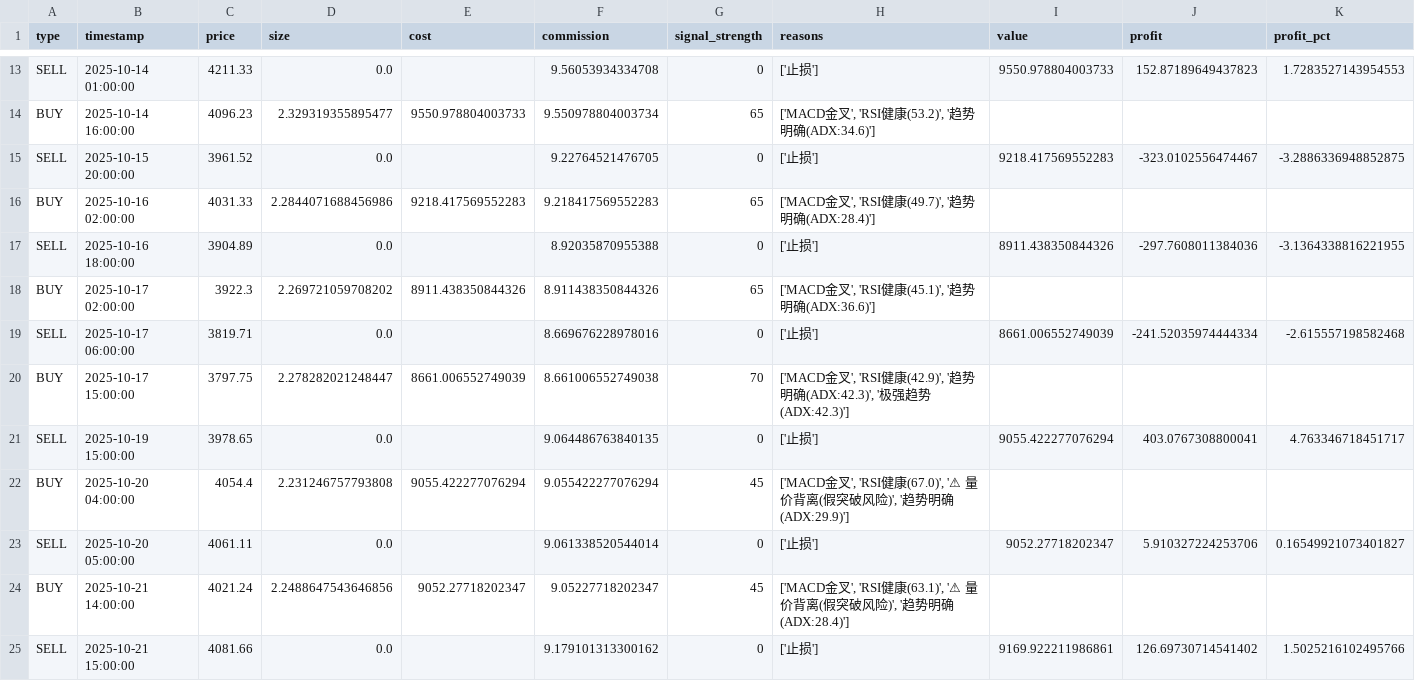
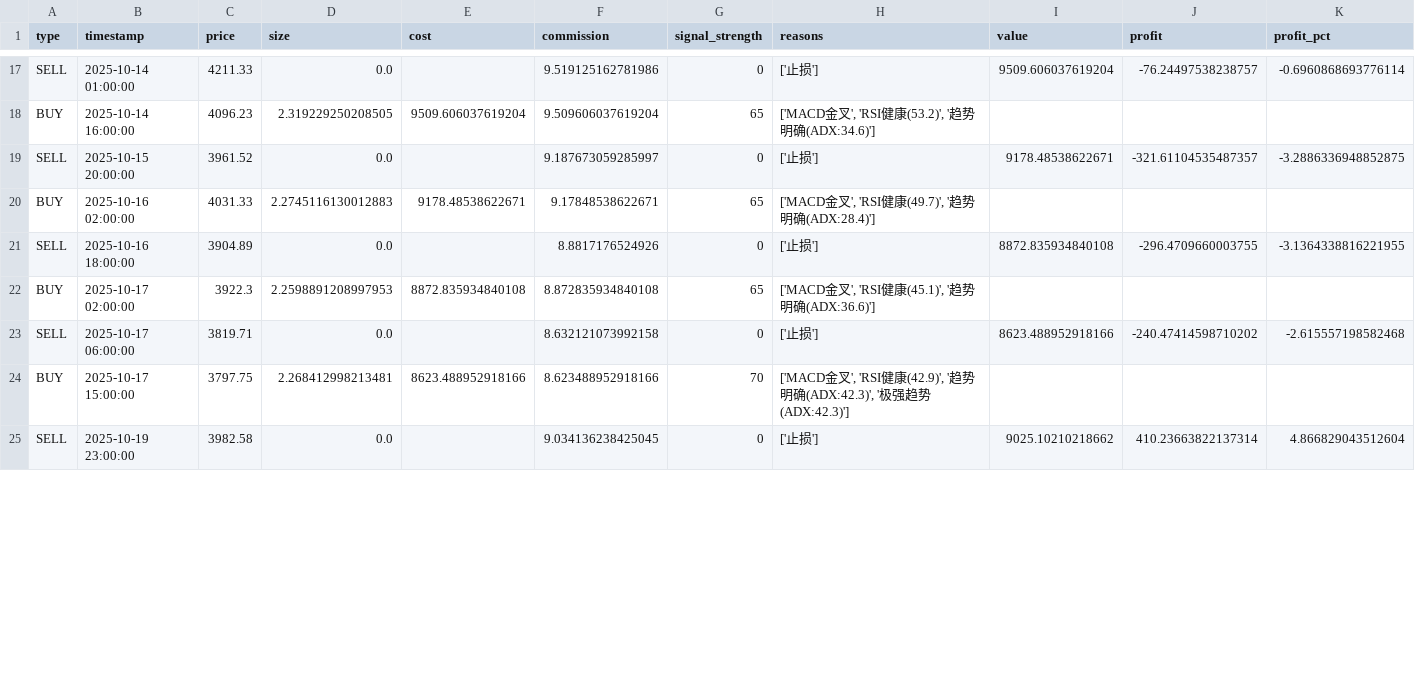
Before and after one commit to hinschow/quant-trading, a CSV file: backtest_trades_ETH_USDT_1h.csv, drawn as a sheet; only a part is shown, gaps mark what is left out; removed rows and columns are numbered as before the commit, all else as after; the diff covers the shown part only; the diff names each change by its address in the sheet, - before the commit and + after, or states it on an @@ line.

```diff
--- a/backtest_trades_ETH_USDT_1h.csv
+++ b/backtest_trades_ETH_USDT_1h.csv
-F17 (commission): 9.56053934334708
+F17 (commission): 9.519125162781986
-I17 (value): 9550.978804003733
+I17 (value): 9509.606037619204
-J17 (profit): 152.87189649437823
+J17 (profit): -76.24497538238757
-K17 (profit_pct): 1.7283527143954553
+K17 (profit_pct): -0.6960868693776114
-D18 (size): 2.329319355895477
+D18 (size): 2.319229250208505
-E18 (cost): 9550.978804003733
+E18 (cost): 9509.606037619204
-F18 (commission): 9.550978804003734
+F18 (commission): 9.509606037619204
-F19 (commission): 9.22764521476705
+F19 (commission): 9.187673059285997
-I19 (value): 9218.417569552283
+I19 (value): 9178.48538622671
-J19 (profit): -323.0102556474467
+J19 (profit): -321.61104535487357
-D20 (size): 2.2844071688456986
+D20 (size): 2.2745116130012883
-E20 (cost): 9218.417569552283
+E20 (cost): 9178.48538622671
-F20 (commission): 9.218417569552283
+F20 (commission): 9.17848538622671
-F21 (commission): 8.92035870955388
+F21 (commission): 8.8817176524926
-I21 (value): 8911.438350844326
+I21 (value): 8872.835934840108
-J21 (profit): -297.7608011384036
+J21 (profit): -296.4709660003755
-D22 (size): 2.269721059708202
+D22 (size): 2.2598891208997953
-E22 (cost): 8911.438350844326
+E22 (cost): 8872.835934840108
-F22 (commission): 8.911438350844326
+F22 (commission): 8.872835934840108
-F23 (commission): 8.669676228978016
+F23 (commission): 8.632121073992158
-I23 (value): 8661.006552749039
+I23 (value): 8623.488952918166
-J23 (profit): -241.52035974444334
+J23 (profit): -240.47414598710202
-D24 (size): 2.278282021248447
+D24 (size): 2.268412998213481
-E24 (cost): 8661.006552749039
+E24 (cost): 8623.488952918166
-F24 (commission): 8.661006552749038
+F24 (commission): 8.623488952918166
-row 21: SELL | 2025-10-19 15:00:00 | 3978.65 | 0.0 |  | 9.064486763840135 | 0 | ['止损'] | 9055.422277076294 | 403.0767308800041 | 4.763346718451717
-row 22: BUY | 2025-10-20 04:00:00 | 4054.4 | 2.231246757793808 | 9055.422277076294 | 9.055422277076294 | 45 | ['MACD金叉', 'RSI健康(67.0)', '⚠ 量价背离(假突破风险)', '趋势明确(ADX:29.9)']
-row 23: SELL | 2025-10-20 05:00:00 | 4061.11 | 0.0 |  | 9.061338520544014 | 0 | ['止损'] | 9052.27718202347 | 5.910327224253706 | 0.16549921073401827
-row 24: BUY | 2025-10-21 14:00:00 | 4021.24 | 2.2488647543646856 | 9052.27718202347 | 9.05227718202347 | 45 | ['MACD金叉', 'RSI健康(63.1)', '⚠ 量价背离(假突破风险)', '趋势明确(ADX:28.4)']
-row 25: SELL | 2025-10-21 15:00:00 | 4081.66 | 0.0 |  | 9.179101313300162 | 0 | ['止损'] | 9169.922211986861 | 126.69730714541402 | 1.5025216102495766
+row 25: SELL | 2025-10-19 23:00:00 | 3982.58 | 0.0 |  | 9.034136238425045 | 0 | ['止损'] | 9025.10210218662 | 410.23663822137314 | 4.866829043512604
```
Also changed, not shown: 6 added rows, 2 removed rows and 41 edited cells elsewhere in this file, backtest_trades_BTC_USDT_1h.csv, 4 other files.
